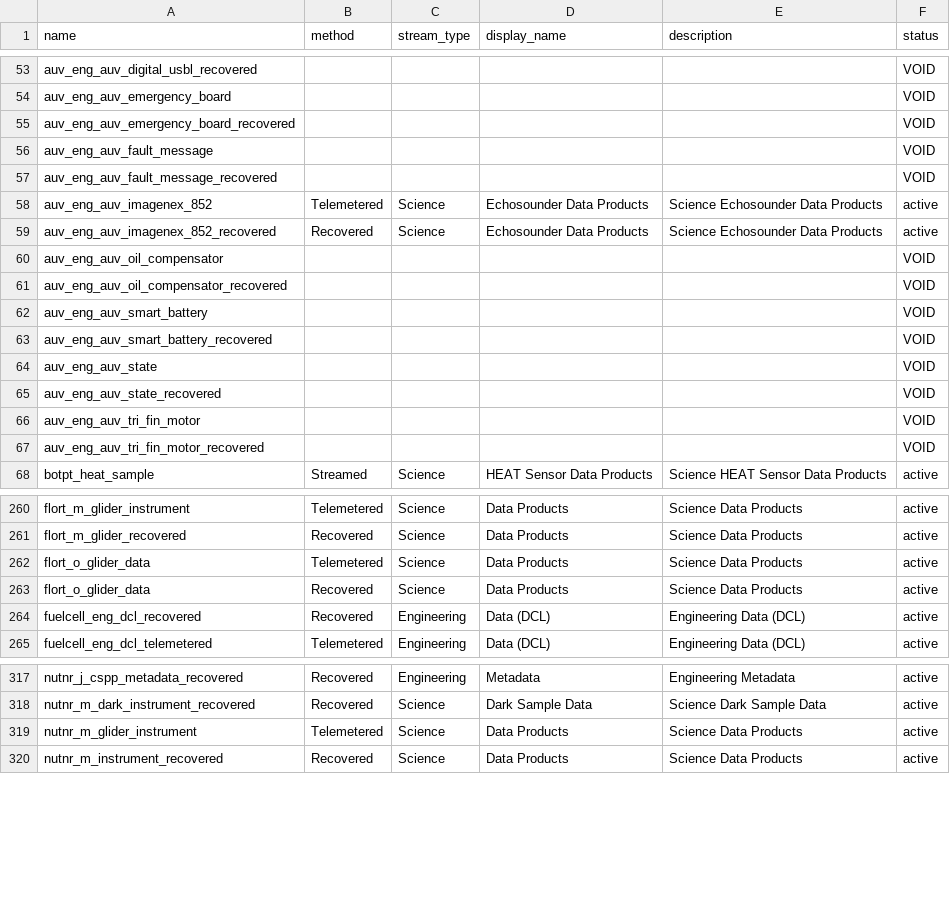
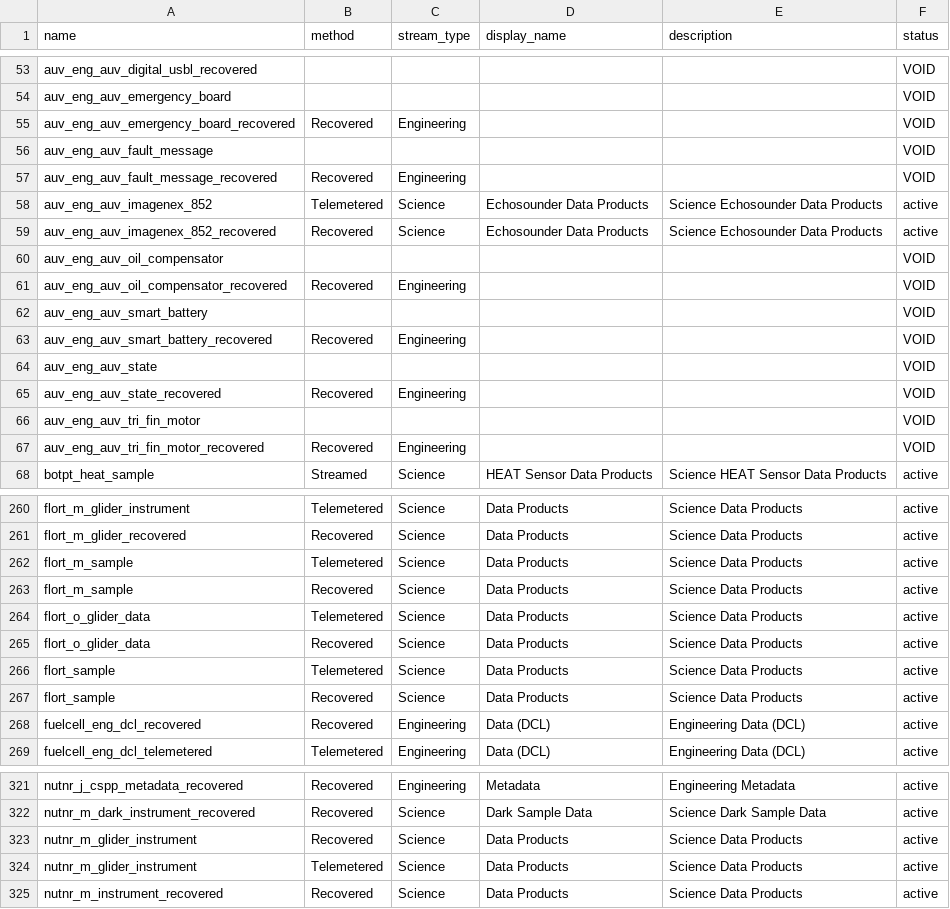
Before and after one commit to seagrinch/data-team-python, a CSV file: infrastructure/stream_descriptions.csv, drawn as a sheet; only a part is shown, gaps mark what is left out.

Commit message:
data stream updates
Updates to data streams based on analysis between database and uFrame.
1. uncabled FLORT streams were consolidated to flort_sample and
flort_m_sample.
2. updated several ADCP streams
3. updated VEL3DD recovered_inst streams
4. removed telemetered streams (OPTAA and NUTNR on SPP, telemetered AUV
streams)
5. removed CTDMO streams that weren’t applicable to the particular
delivery method

```diff
--- a/infrastructure/stream_descriptions.csv
+++ b/infrastructure/stream_descriptions.csv
@@ -54,5 +54,5 @@ auv_eng_auv_digital_usbl_recovered,,,, ,VOID
 auv_eng_auv_emergency_board,,,, ,VOID
-auv_eng_auv_emergency_board_recovered,,,, ,VOID
+auv_eng_auv_emergency_board_recovered,Recovered,Engineering,, ,VOID
 auv_eng_auv_fault_message,,,, ,VOID
-auv_eng_auv_fault_message_recovered,,,, ,VOID
+auv_eng_auv_fault_message_recovered,Recovered,Engineering,, ,VOID
 auv_eng_auv_imagenex_852,Telemetered,Science,Echosounder Data Products,Science Echosounder Data Products,active
@@ -60,9 +60,9 @@ auv_eng_auv_imagenex_852_recovered,Recovered,Science,Echosounder Data Products,S
 auv_eng_auv_oil_compensator,,,, ,VOID
-auv_eng_auv_oil_compensator_recovered,,,, ,VOID
+auv_eng_auv_oil_compensator_recovered,Recovered,Engineering,, ,VOID
 auv_eng_auv_smart_battery,,,, ,VOID
-auv_eng_auv_smart_battery_recovered,,,, ,VOID
+auv_eng_auv_smart_battery_recovered,Recovered,Engineering,, ,VOID
 auv_eng_auv_state,,,, ,VOID
-auv_eng_auv_state_recovered,,,, ,VOID
+auv_eng_auv_state_recovered,Recovered,Engineering,, ,VOID
 auv_eng_auv_tri_fin_motor,,,, ,VOID
-auv_eng_auv_tri_fin_motor_recovered,,,, ,VOID
+auv_eng_auv_tri_fin_motor_recovered,Recovered,Engineering,, ,VOID
 botpt_heat_sample,Streamed,Science,HEAT Sensor Data Products,Science HEAT Sensor Data Products,active
@@ -261,4 +261,8 @@ flort_m_glider_instrument,Telemetered,Science,Data Products,Science Data Product
 flort_m_glider_recovered,Recovered,Science,Data Products,Science Data Products,active
+flort_m_sample,Telemetered,Science,Data Products,Science Data Products,active
+flort_m_sample,Recovered,Science,Data Products,Science Data Products,active
 flort_o_glider_data,Telemetered,Science,Data Products,Science Data Products,active
 flort_o_glider_data,Recovered,Science,Data Products,Science Data Products,active
+flort_sample,Telemetered,Science,Data Products,Science Data Products,active
+flort_sample,Recovered,Science,Data Products,Science Data Products,active
 fuelcell_eng_dcl_recovered,Recovered,Engineering,Data (DCL),Engineering Data (DCL),active
@@ -318,2 +322,3 @@ nutnr_j_cspp_metadata_recovered,Recovered,Engineering,Metadata,Engineering Metad
 nutnr_m_dark_instrument_recovered,Recovered,Science,Dark Sample Data,Science Dark Sample Data,active
+nutnr_m_glider_instrument,Recovered,Science,Data Products,Science Data Products,active
 nutnr_m_glider_instrument,Telemetered,Science,Data Products,Science Data Products,active
```
Also changed, not shown: 1 other file.
